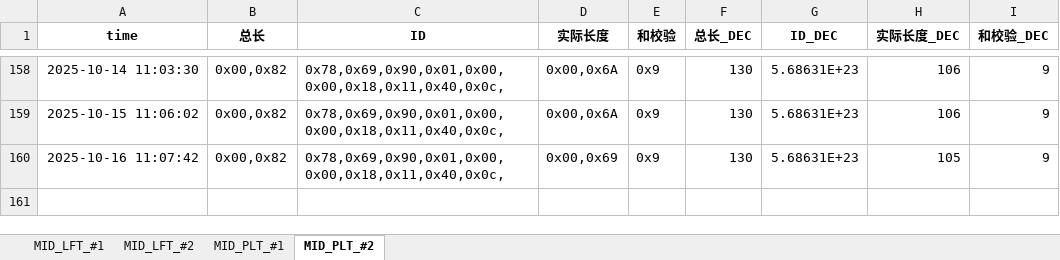
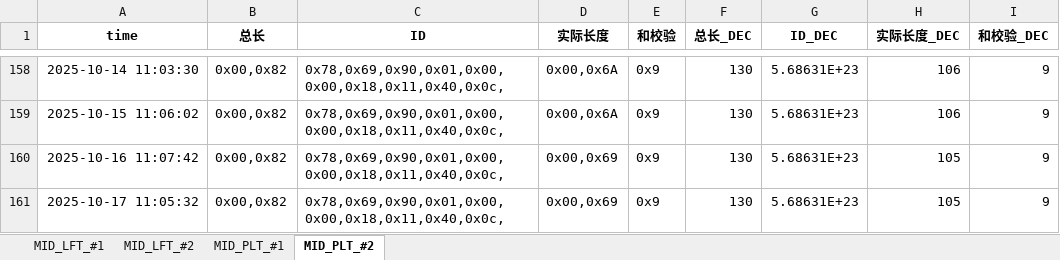
Before and after one commit to weichencsu/tbo_may2025, an Excel workbook: MID2025May_Database_update.xlsx, sheet MID_PLT_#2, drawn as a sheet; only a part is shown, gaps mark what is left out; values as stored, in another font and other column widths than the file's, no borders; the diff names each change by its address in the sheet, - before the commit and + after, or states it on an @@ line.

```diff
--- a/MID2025May_Database_update.xlsx (sheet MID_PLT_#2)
+++ b/MID2025May_Database_update.xlsx (sheet MID_PLT_#2)
+row 161: 2025-10-17 11:05:32 | 0x00,0x82 | 0x78,0x69,0x90,0x01,0x00,0x00,0x18,0x11,0x40,0x0c, | 0x00,0x69 | 0x9 | 130 | 5.68631E+23 | 105 | 9
```
Also changed, not shown: sheet MID_LFT_#1, sheet MID_PLT_#1, sheet MID_LFT_#2.
